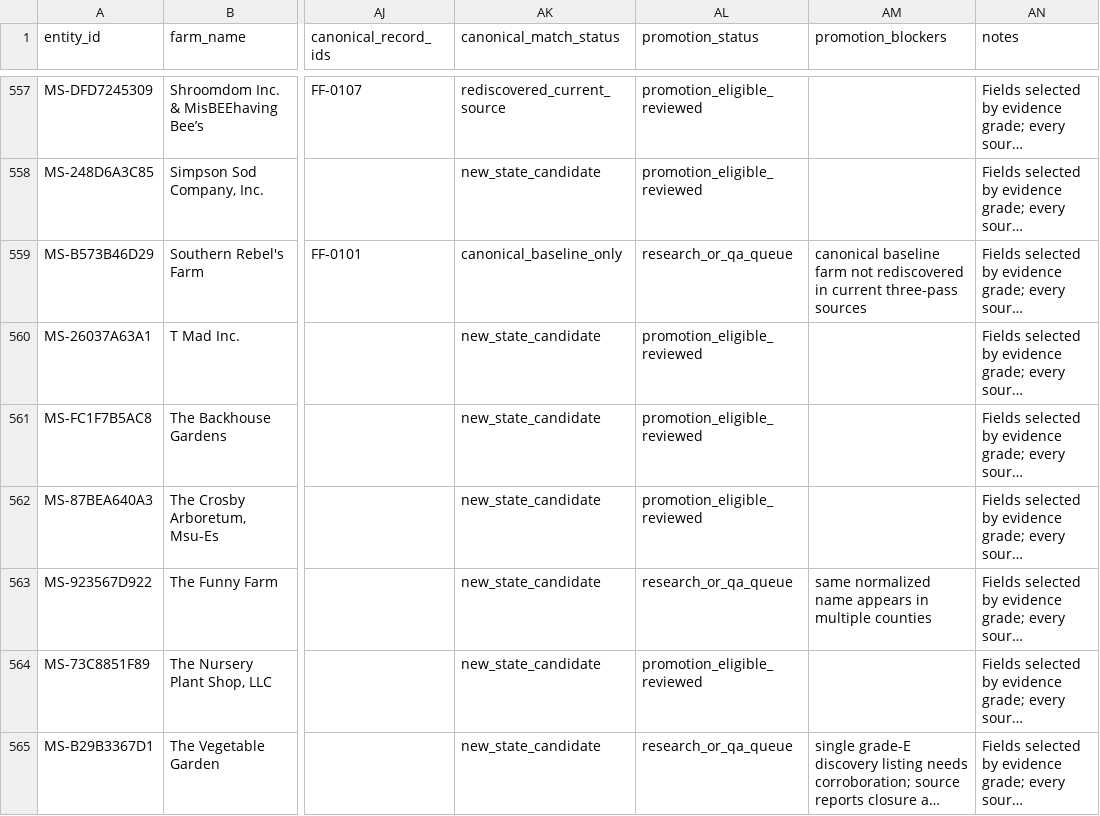
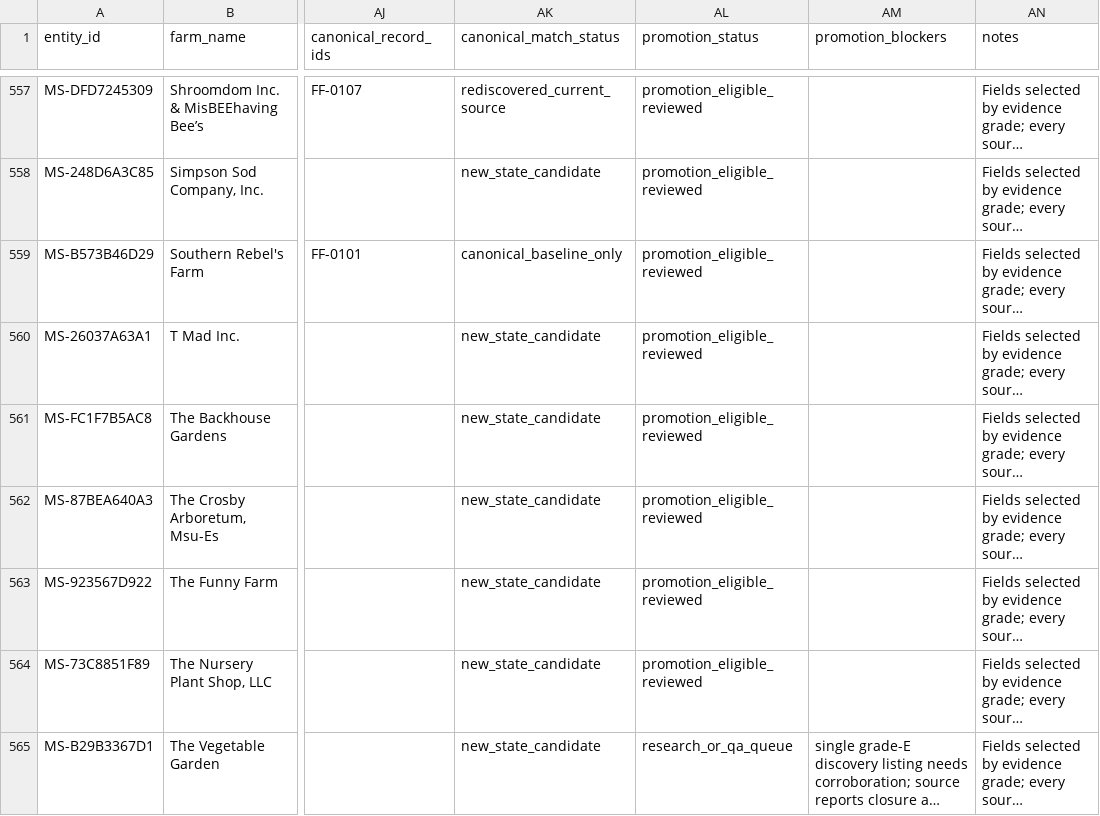
Before and after one commit to WBHankins93/farm-finder, a CSV file: research/state-expansions/MS/entities.csv, drawn as a sheet; only a part is shown, gaps mark what is left out; long unchanged cells end in …; the diff covers the shown part only; the diff names each change by its address in the sheet, - before the commit and + after, or states it on an @@ line.

```diff
--- a/research/state-expansions/MS/entities.csv
+++ b/research/state-expansions/MS/entities.csv
-AL559 (promotion_status): research_or_qa_queue
+AL559 (promotion_status): promotion_eligible_reviewed
-AM559 (promotion_blockers): canonical baseline farm not rediscovered in current three-pass sources
+AM559 (promotion_blockers): (empty)
-AL563 (promotion_status): research_or_qa_queue
+AL563 (promotion_status): promotion_eligible_reviewed
-AM563 (promotion_blockers): same normalized name appears in multiple counties
+AM563 (promotion_blockers): (empty)
```
Also changed, not shown: 6 edited cells elsewhere in this file, 3 other files.
